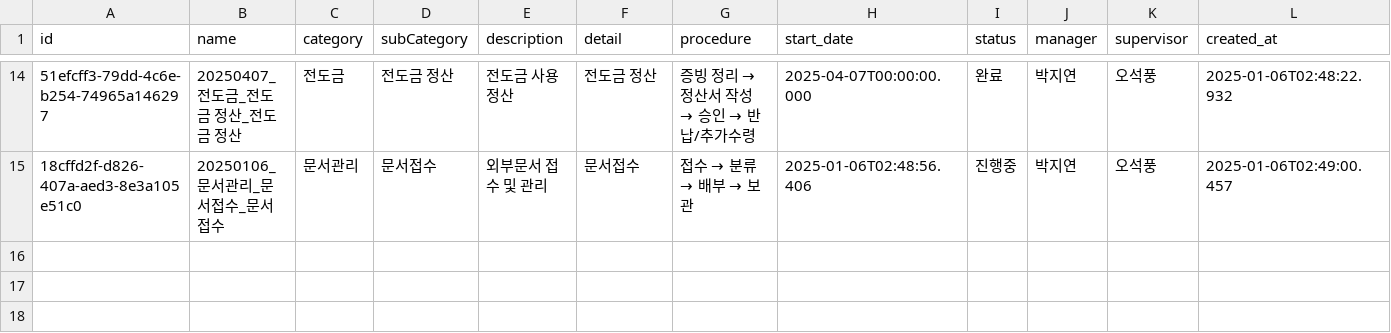
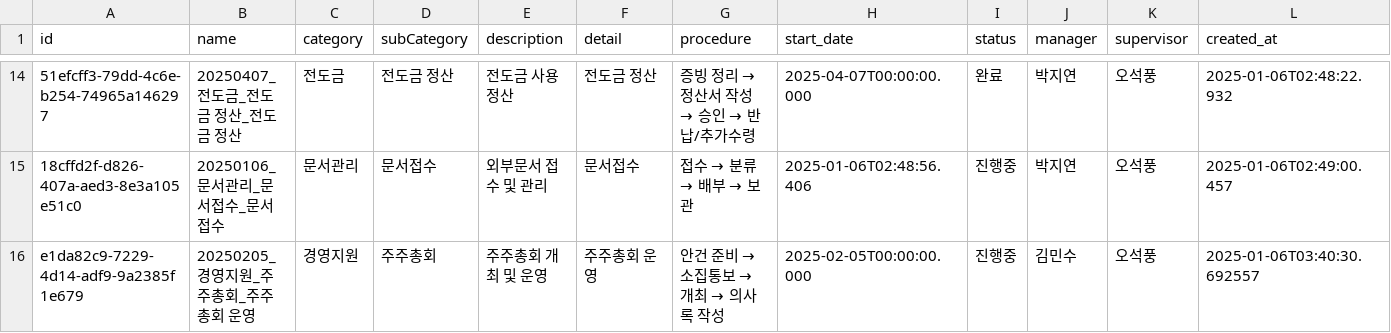
Before and after one commit to photo2story/task_master, a CSV file: assets/project_list.csv, drawn as a sheet; only a part is shown, gaps mark what is left out; rows hold the shown columns only; the diff names each change by its address in the sheet, - before the commit and + after, or states it on an @@ line.

Commit message:
Update project list

```diff
--- a/assets/project_list.csv
+++ b/assets/project_list.csv
+row 16: e1da82c9-7229-4d14-adf9-9a2385f1e679 | 20250205_경영지원_주주총회_주주총회 운영 | 경영지원 | 주주총회 | 주주총회 개최 및 운영 | 주주총회 운영 | 안건 준비 → 소집통보 → 개최 → 의사록 작성 | 2025-02-05T00:00:00.000 | 진행중 | 김민수 | 오석풍 | 2025-01-06T03:40:30.692557
```
